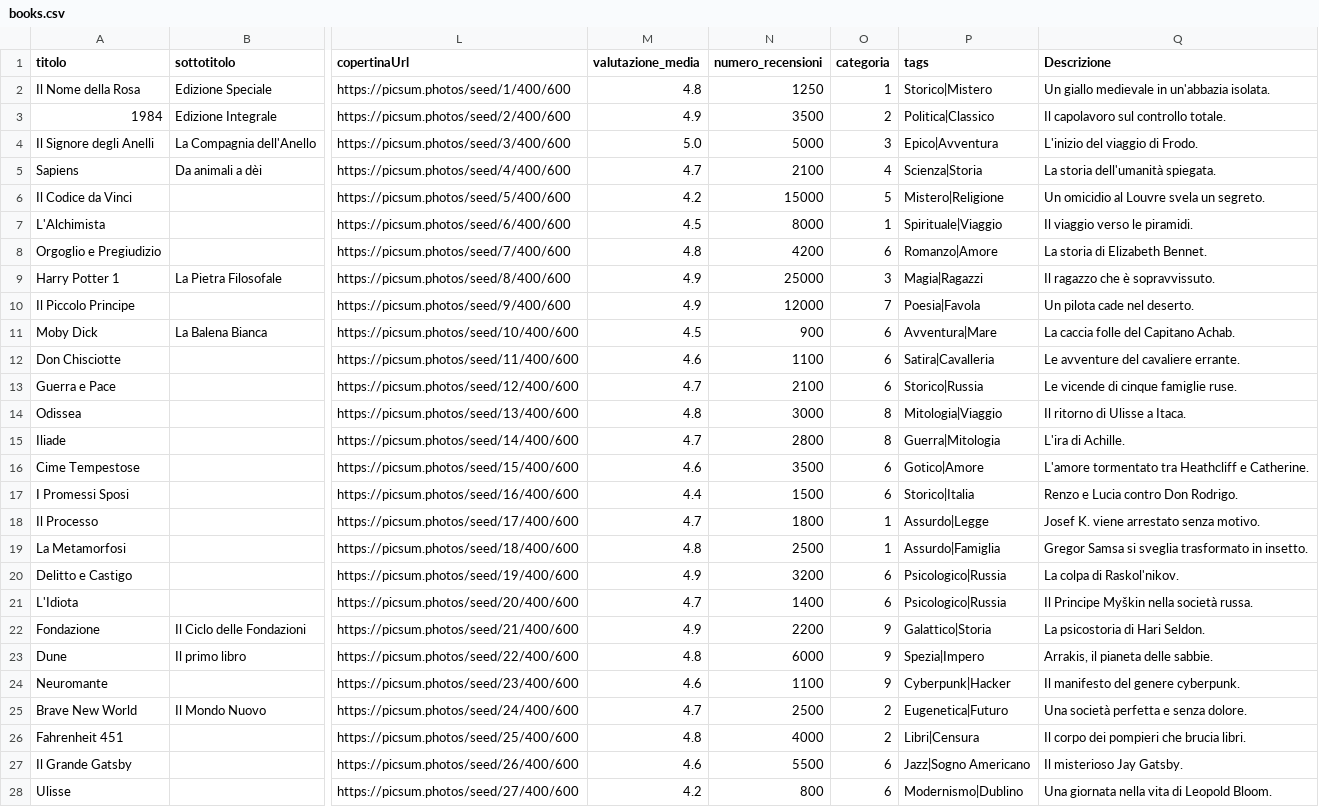
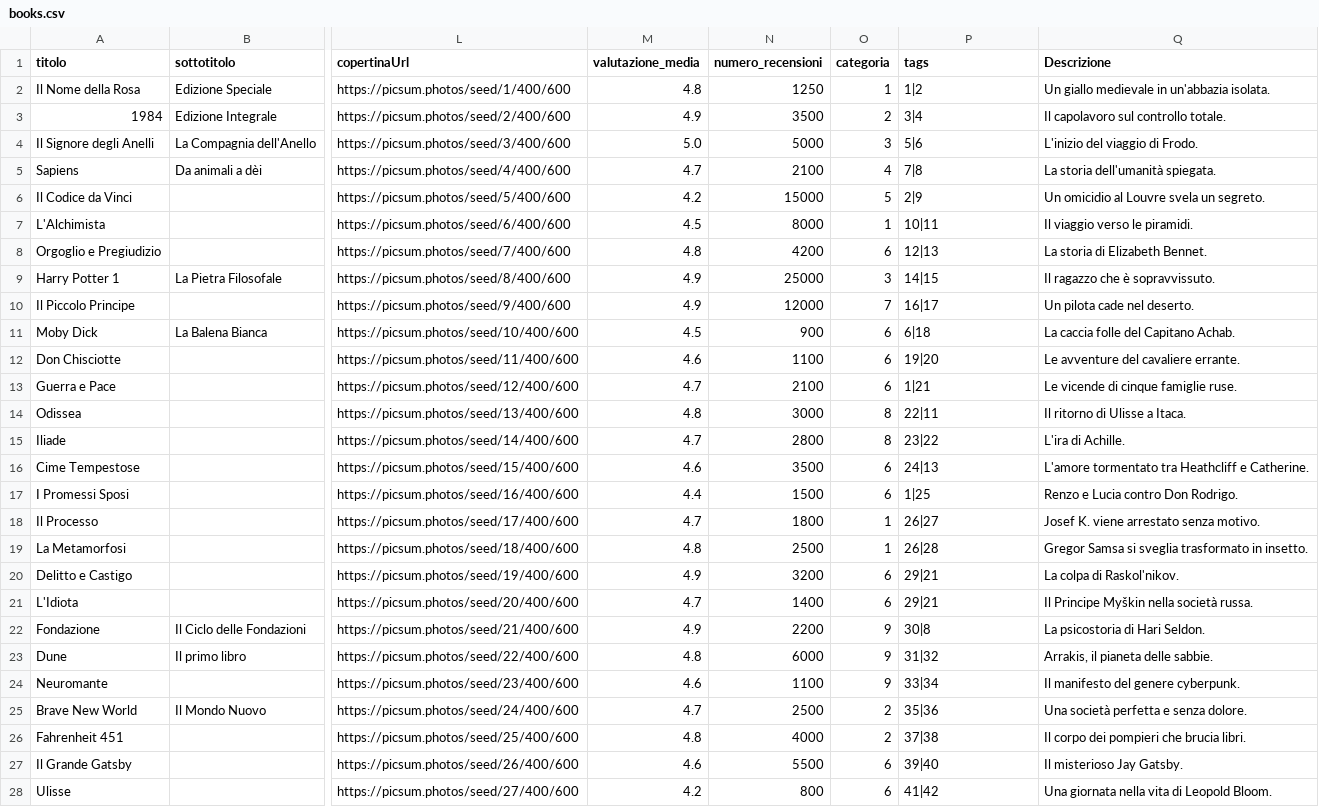
Before and after one commit to Seraph63/bookstore, a CSV file: backend/src/main/resources/data/books.csv, drawn as a sheet; only a part is shown, gaps mark what is left out; the diff covers the shown part only; the diff names each change by its address in the sheet, - before the commit and + after, or states it on an @@ line.

Commit message:
feat: Implement Tag functionality with CRUD operations and CSV import
- Added IBookService update method to accept BookUpdateRequest.
- Updated books.csv with new tag format and descriptions.
- Modified schema.sql to include tags table and many-to-many relationship with books.
- Created TagController for managing tags with endpoints for listing and retrieving tags.
- Developed Tag model to represent tags in the database.
- Implemented TagRepository for database operations related to tags.
- Added TagImportService for importing tags from CSV files, ensuring no duplicates.

```diff
--- a/backend/src/main/resources/data/books.csv
+++ b/backend/src/main/resources/data/books.csv
-P2 (tags): Storico|Mistero
+P2 (tags): 1|2
-P3 (tags): Politica|Classico
+P3 (tags): 3|4
-P4 (tags): Epico|Avventura
+P4 (tags): 5|6
-P5 (tags): Scienza|Storia
+P5 (tags): 7|8
-P6 (tags): Mistero|Religione
+P6 (tags): 2|9
-P7 (tags): Spirituale|Viaggio
+P7 (tags): 10|11
-P8 (tags): Romanzo|Amore
+P8 (tags): 12|13
-P9 (tags): Magia|Ragazzi
+P9 (tags): 14|15
-P10 (tags): Poesia|Favola
+P10 (tags): 16|17
-P11 (tags): Avventura|Mare
+P11 (tags): 6|18
-P12 (tags): Satira|Cavalleria
+P12 (tags): 19|20
-P13 (tags): Storico|Russia
+P13 (tags): 1|21
-P14 (tags): Mitologia|Viaggio
+P14 (tags): 22|11
-P15 (tags): Guerra|Mitologia
+P15 (tags): 23|22
-P16 (tags): Gotico|Amore
+P16 (tags): 24|13
-P17 (tags): Storico|Italia
+P17 (tags): 1|25
-P18 (tags): Assurdo|Legge
+P18 (tags): 26|27
-P19 (tags): Assurdo|Famiglia
+P19 (tags): 26|28
-P20:P21 (tags): Psicologico|Russia
+P20:P21 (tags): 29|21
-P22 (tags): Galattico|Storia
+P22 (tags): 30|8
-P23 (tags): Spezia|Impero
+P23 (tags): 31|32
-P24 (tags): Cyberpunk|Hacker
+P24 (tags): 33|34
-P25 (tags): Eugenetica|Futuro
+P25 (tags): 35|36
-P26 (tags): Libri|Censura
+P26 (tags): 37|38
-P27 (tags): Jazz|Sogno Americano
+P27 (tags): 39|40
-P28 (tags): Modernismo|Dublino
+P28 (tags): 41|42
```
Also changed, not shown: 23 edited cells elsewhere in this file, 13 other files.
